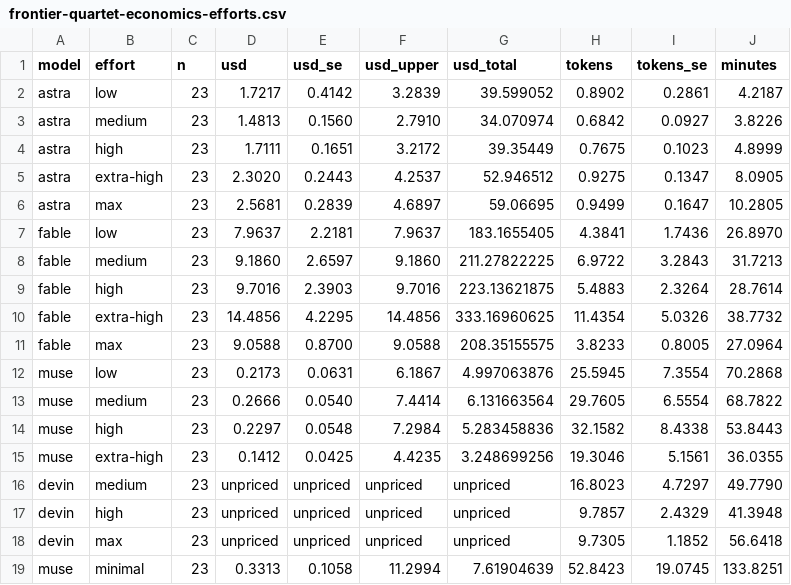
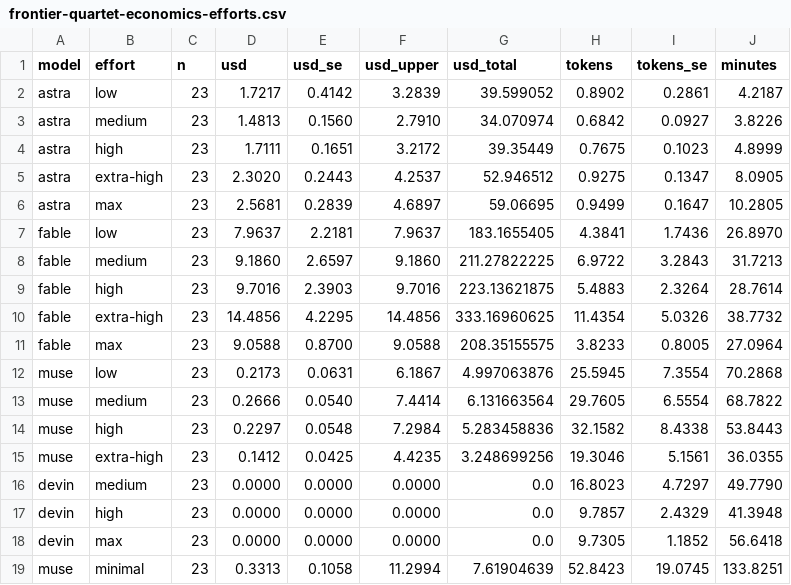
Before and after one commit to morganlinton/VulcanBench, a CSV file: docs/results/swe-v4-frontier-quartet-2026-09/frontier-quartet-economics-efforts.csv, drawn as a sheet.

```diff
--- a/docs/results/swe-v4-frontier-quartet-2026-09/frontier-quartet-economics-efforts.csv
+++ b/docs/results/swe-v4-frontier-quartet-2026-09/frontier-quartet-economics-efforts.csv
@@ -15,5 +15,5 @@ muse,high,23,0.2297,0.0548,7.2984,5.283458836,32.1582,8.4338,53.8443
 muse,extra-high,23,0.1412,0.0425,4.4235,3.248699256,19.3046,5.1561,36.0355
-devin,medium,23,unpriced,unpriced,unpriced,unpriced,16.8023,4.7297,49.7790
-devin,high,23,unpriced,unpriced,unpriced,unpriced,9.7857,2.4329,41.3948
-devin,max,23,unpriced,unpriced,unpriced,unpriced,9.7305,1.1852,56.6418
+devin,medium,23,0.0000,0.0000,0.0000,0.0,16.8023,4.7297,49.7790
+devin,high,23,0.0000,0.0000,0.0000,0.0,9.7857,2.4329,41.3948
+devin,max,23,0.0000,0.0000,0.0000,0.0,9.7305,1.1852,56.6418
 muse,minimal,23,0.3313,0.1058,11.2994,7.61904639,52.8423,19.0745,133.8251
```
Also changed, not shown: 5 other files.
